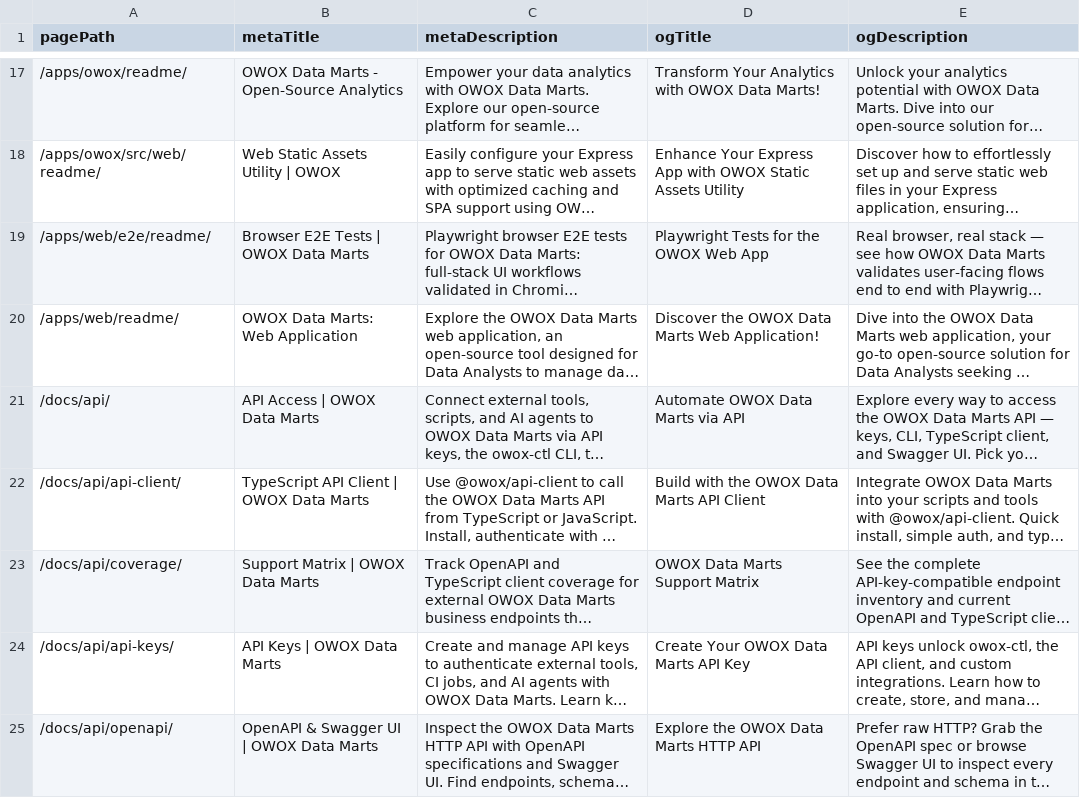
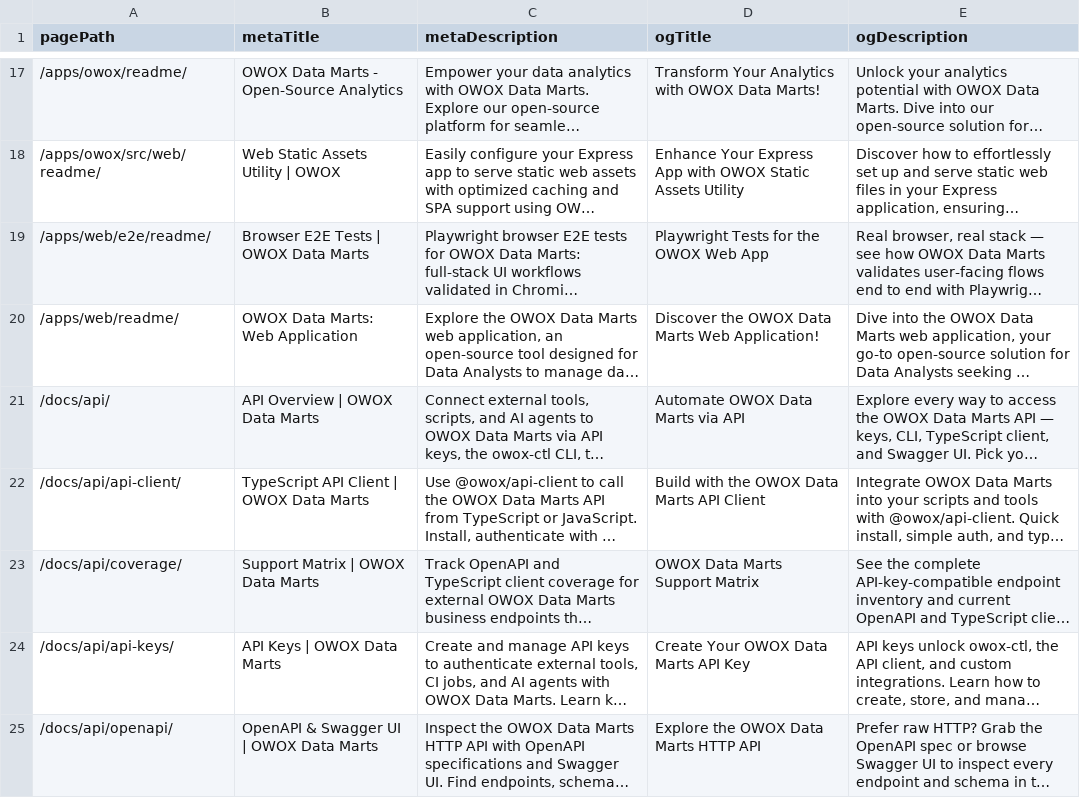
Before and after one commit to OWOX/owox-data-marts, a CSV file: apps/docs/data/meta-content.csv, drawn as a sheet; only a part is shown, gaps mark what is left out; long unchanged cells end in …; the diff names each change by its address in the sheet, - before the commit and + after, or states it on an @@ line.

Commit message:
docs: align overview page names
Label the Data Marts overview "Data Marts Overview" in the Setup Guide
sidebar, and rename the API page meta title to "API Overview" to match
the other overview pages.

```diff
--- a/apps/docs/data/meta-content.csv
+++ b/apps/docs/data/meta-content.csv
-B21 (metaTitle): API Access | OWOX Data Marts
+B21 (metaTitle): API Overview | OWOX Data Marts
```
Also changed, not shown: 1 other file.
